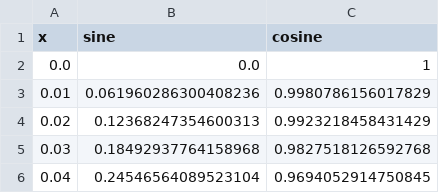
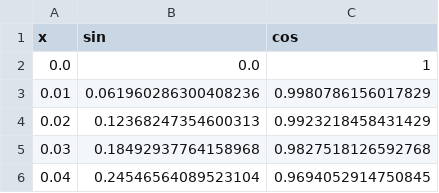
Before and after one commit to m-ahm/testing, a CSV file: sine_cosine_waves.csv, drawn as a sheet; only a part is shown.

Commit message:
Update sine_cosine_waves.csv

```diff
--- a/sine_cosine_waves.csv
+++ b/sine_cosine_waves.csv
@@ -1,2 +1,2 @@
-x,sine,cosine
+x,sin,cos
 0.0,0.0,1
```
